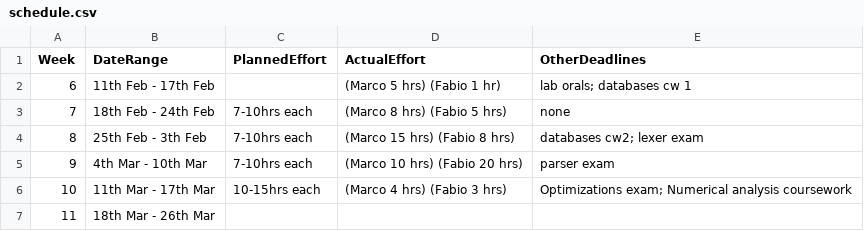
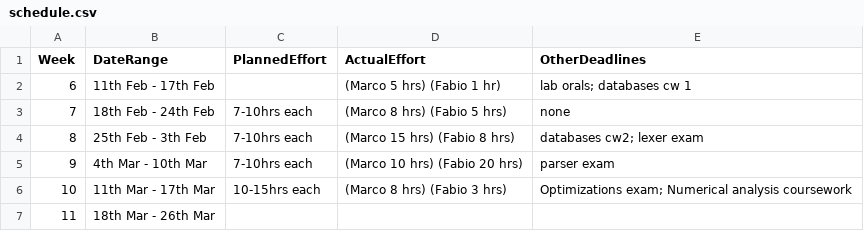
Before and after one commit to MarcoSelvatici/C-compiler, a CSV file: management/schedule.csv, drawn as a sheet.

```diff
--- a/management/schedule.csv
+++ b/management/schedule.csv
@@ -5,3 +5,3 @@ Week,         DateRange,     PlannedEffort,                  ActualEffort, Other
  9,  4th Mar - 10th Mar,      7-10hrs each, (Marco 10 hrs) (Fabio 20 hrs), parser exam
-10, 11th Mar - 17th Mar,     10-15hrs each,   (Marco 4 hrs) (Fabio 3 hrs), Optimizations exam; Numerical analysis coursework
+10, 11th Mar - 17th Mar,     10-15hrs each,  (Marco 8 hrs) (Fabio 3 hrs), Optimizations exam; Numerical analysis coursework
 11, 18th Mar - 26th Mar,                  ,                             ,
```
Also changed, not shown: management/effort-log.csv.
